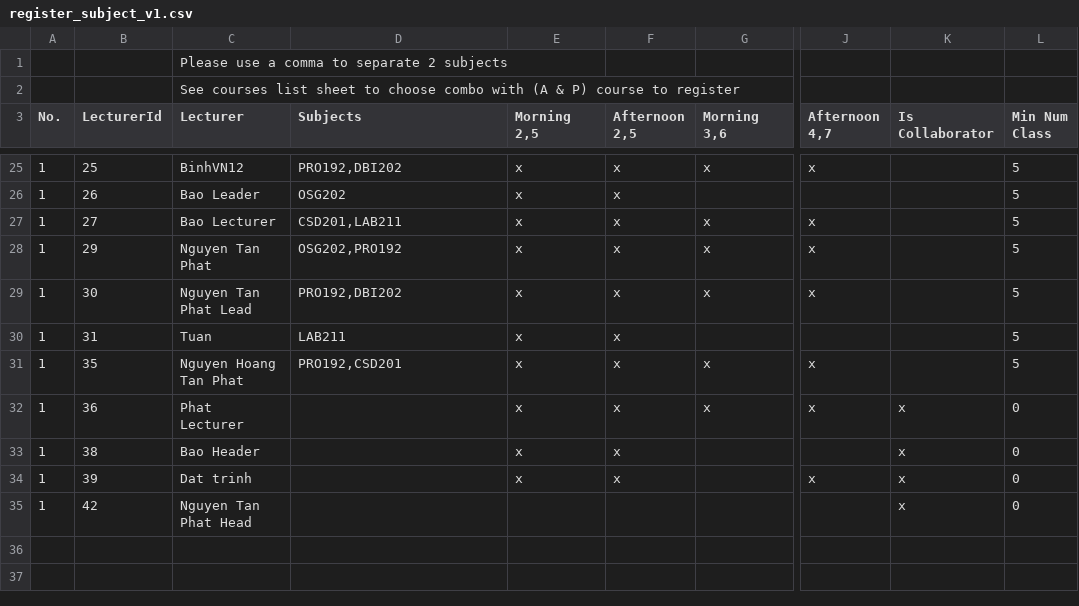
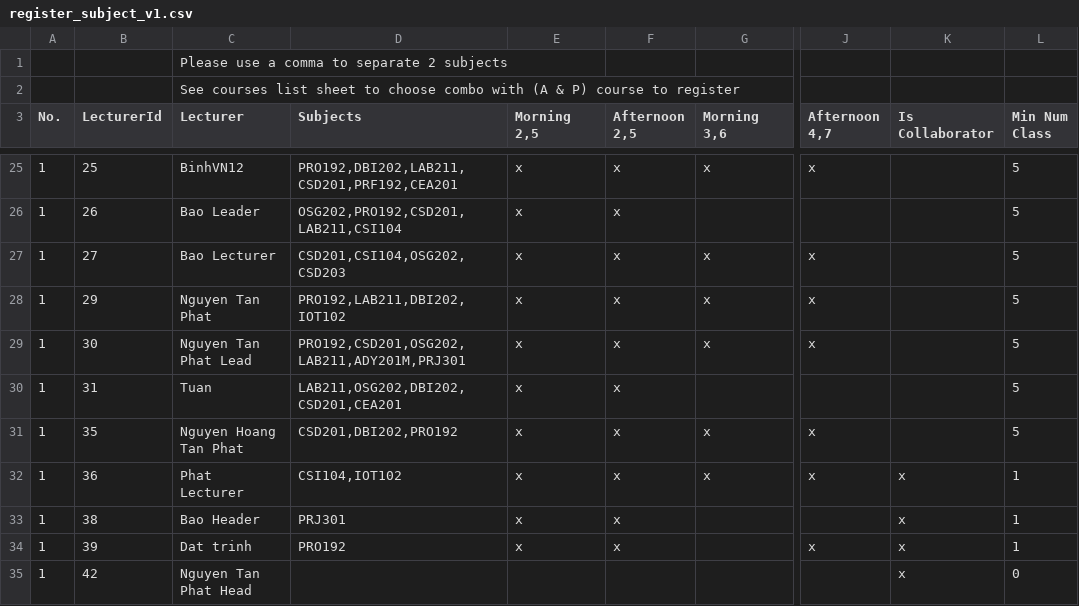
Before and after one commit to Capstone-Spring2023/Capstone-Project-BE-v1, a CSV file: API/register_subject_v1.csv, drawn as a sheet; only a part is shown, gaps mark what is left out; the diff covers the shown part only; the diff names each change by its address in the sheet, - before the commit and + after, or states it on an @@ line.

Commit message:
fix: register subjects show

```diff
--- a/API/register_subject_v1.csv
+++ b/API/register_subject_v1.csv
-D25 (Subjects): PRO192,DBI202
+D25 (Subjects): PRO192,DBI202,LAB211,CSD201,PRF192,CEA201
-D26 (Subjects): OSG202
+D26 (Subjects): OSG202,PRO192,CSD201,LAB211,CSI104
-D27 (Subjects): CSD201,LAB211
+D27 (Subjects): CSD201,CSI104,OSG202,CSD203
-D28 (Subjects): OSG202,PRO192
+D28 (Subjects): PRO192,LAB211,DBI202,IOT102
-D29 (Subjects): PRO192,DBI202
+D29 (Subjects): PRO192,CSD201,OSG202,LAB211,ADY201M,PRJ301
-D30 (Subjects): LAB211
+D30 (Subjects): LAB211,OSG202,DBI202,CSD201,CEA201
-D31 (Subjects): PRO192,CSD201
+D31 (Subjects): CSD201,DBI202,PRO192
-D32 (Subjects): (empty)
+D32 (Subjects): CSI104,IOT102
-L32:L34 (Min Num Class): 0
+L32:L34 (Min Num Class): 1
-D33 (Subjects): (empty)
+D33 (Subjects): PRJ301
-D34 (Subjects): (empty)
+D34 (Subjects): PRO192
```
Also changed, not shown: 32 edited cells elsewhere in this file, API/schedule.csv, 7 other files.
